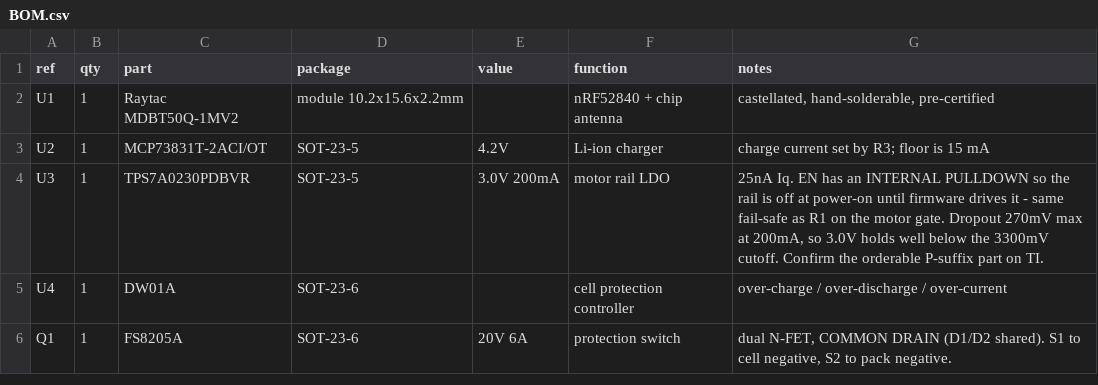
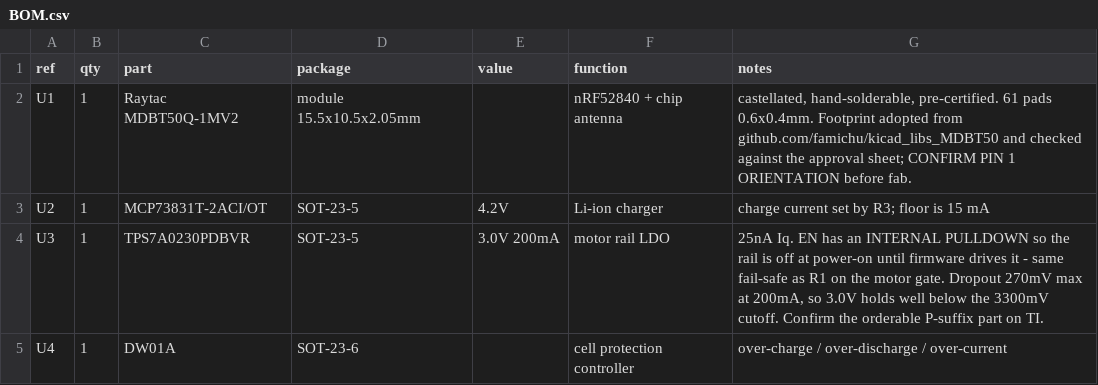
Before and after one commit to Alm1973/glucose-ring, a CSV file: hardware/ring-flex-v1/BOM.csv, drawn as a sheet; only a part is shown; the shorter side is filled out with more unchanged rows.

```diff
--- a/hardware/ring-flex-v1/BOM.csv
+++ b/hardware/ring-flex-v1/BOM.csv
@@ -1,3 +1,3 @@
 ref,qty,part,package,value,function,notes
-U1,1,Raytac MDBT50Q-1MV2,module 10.2x15.6x2.2mm,,nRF52840 + chip antenna,"castellated, hand-solderable, pre-certified"
+U1,1,Raytac MDBT50Q-1MV2,module 15.5x10.5x2.05mm,,nRF52840 + chip antenna,"castellated, hand-solderable, pre-certified. 61 pads 0.6x0.4mm. Footprint adopted from github.com/famichu/kicad_libs_MDBT50 and checked against the approval sheet; CONFIRM PIN 1 ORIENTATION before fab."
 U2,1,MCP73831T-2ACI/OT,SOT-23-5,4.2V,Li-ion charger,"charge current set by R3; floor is 15 mA"
```
Also changed, not shown: 7 other files.
